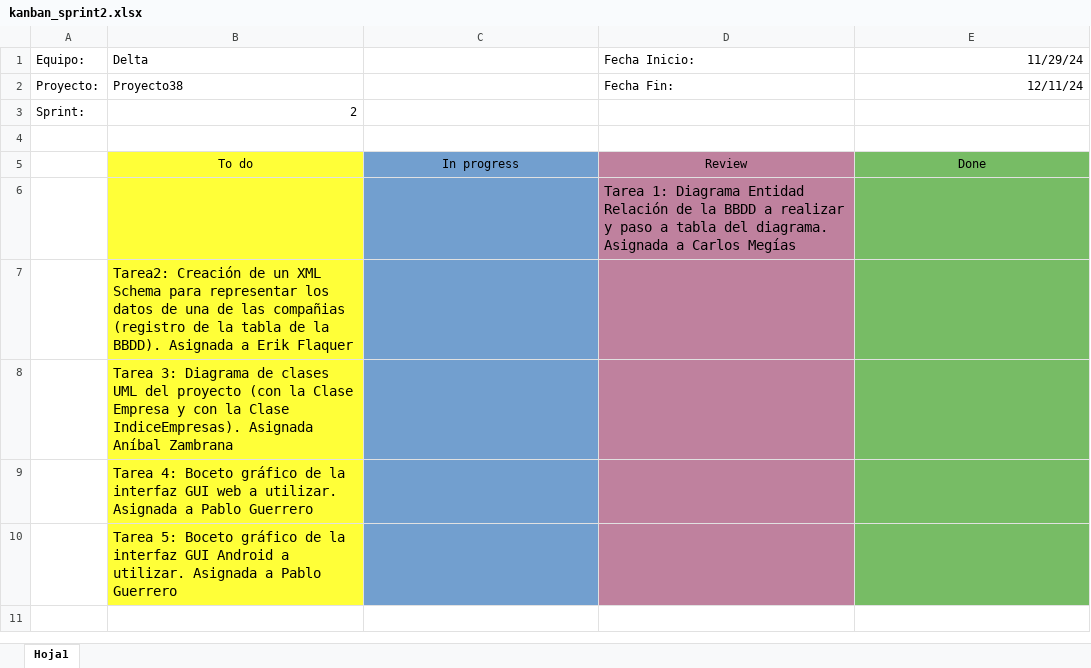
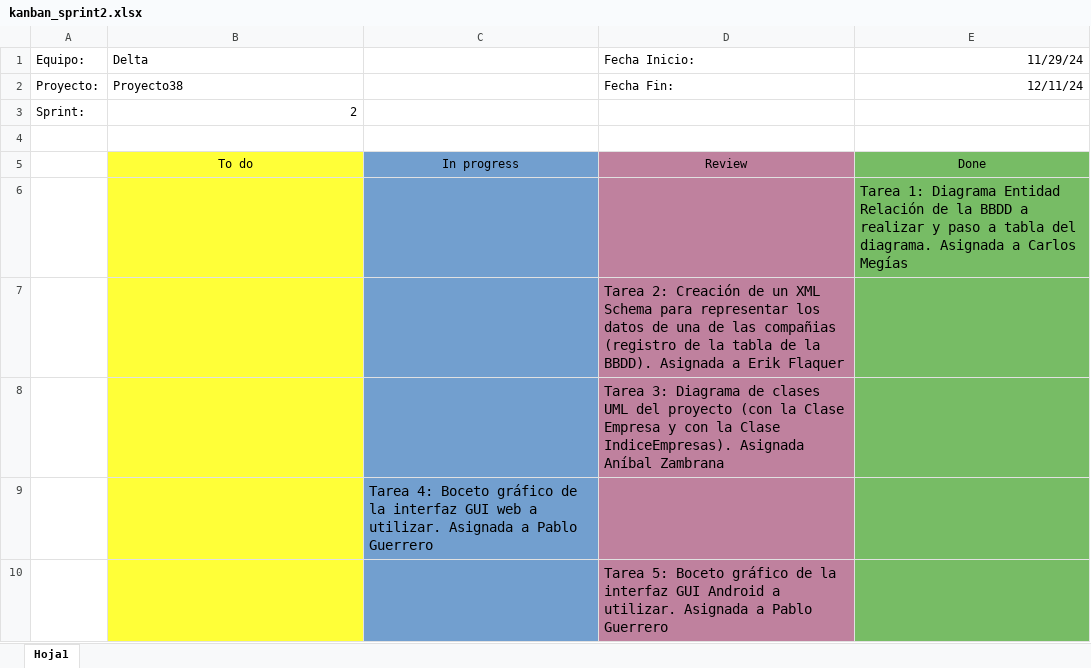
Before and after one commit to CMeg9/Proyecto38, an Excel workbook: kanban_sprint2.xlsx, sheet Hoja1, drawn as a sheet; values as stored, in another font and other column widths than the file's, no borders; removed rows and columns are numbered as before the commit, all else as after; the diff names each change by its address in the sheet, - before the commit and + after, or states it on an @@ line.

Commit message:
Actualizado Kanban y registro, reunión 08/12/2024

```diff
--- a/kanban_sprint2.xlsx (sheet Hoja1)
+++ b/kanban_sprint2.xlsx (sheet Hoja1)
+row 6:  |  |  |  | Tarea 1: Diagrama Entidad Relación de la BBDD a realizar y paso a tabla del diagrama. Asignada a Carlos Megías
-D7 (Fecha Inicio:): Tarea 1: Diagrama Entidad Relación de la BBDD a realizar y paso a tabla del diagrama. Asignada a Carlos Megías
+D7 (Fecha Inicio:): Tarea 2: Creación de un XML Schema para representar los datos de una de las compañias (registro de la tabla de la BBDD). Asignada a Erik Flaquer
-row 7:  | Tarea2: Creación de un XML Schema para representar los datos de una de las compañias (registro de la tabla de la BBDD). Asignada a Erik Flaquer
-row 8:  | Tarea 3: Diagrama de clases UML del proyecto (con la Clase Empresa y con la Clase IndiceEmpresas). Asignada Aníbal Zambrana
-row 9:  | Tarea 4: Boceto gráfico de la interfaz GUI web a utilizar. Asignada a Pablo Guerrero
-row 10:  | Tarea 5: Boceto gráfico de la interfaz GUI Android a utilizar. Asignada a Pablo Guerrero
+row 8:  |  |  | Tarea 3: Diagrama de clases UML del proyecto (con la Clase Empresa y con la Clase IndiceEmpresas). Asignada Aníbal Zambrana
+row 9:  |  | Tarea 4: Boceto gráfico de la interfaz GUI web a utilizar. Asignada a Pablo Guerrero
+row 10:  |  |  | Tarea 5: Boceto gráfico de la interfaz GUI Android a utilizar. Asignada a Pablo Guerrero
```
Also changed, not shown: 2 other files.
